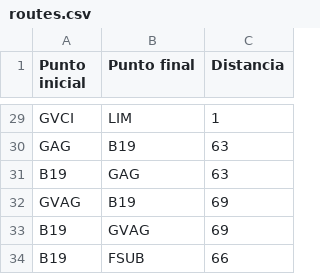
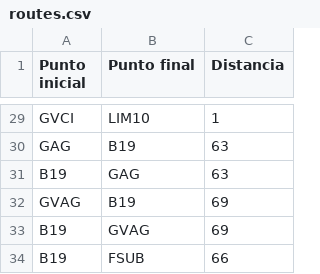
Before and after one commit to dromero1/University-Dynamics-ABMS, a CSV file: universityDynamicsABMS/data/databases/routes.csv, drawn as a sheet; only a part is shown, gaps mark what is left out; the diff covers the shown part only; the diff names each change by its address in the sheet, - before the commit and + after, or states it on an @@ line.

```diff
--- a/universityDynamicsABMS/data/databases/routes.csv
+++ b/universityDynamicsABMS/data/databases/routes.csv
-B29 (Punto final): LIM
+B29 (Punto final): LIM10
```
Also changed, not shown: 27 edited cells elsewhere in this file, 32 other files.
